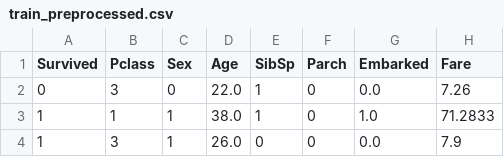
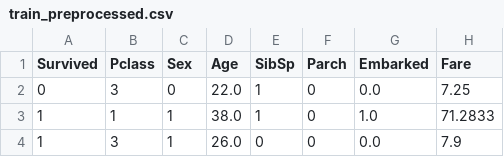
Before and after one commit to AxelVanhee/mlops-2, a CSV file: data/preprocessed/train_preprocessed.csv, drawn as a sheet; only a part is shown.

```diff
--- a/data/preprocessed/train_preprocessed.csv
+++ b/data/preprocessed/train_preprocessed.csv
@@ -1,3 +1,3 @@
 Survived,Pclass,Sex,Age,SibSp,Parch,Embarked,Fare
-0,3,0,22.0,1,0,0.0,7.26
+0,3,0,22.0,1,0,0.0,7.25
 1,1,1,38.0,1,0,1.0,71.2833
```
Also changed, not shown: data/preprocessed/test_preprocessed.csv.
